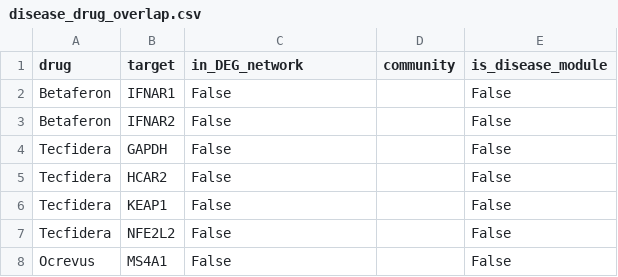
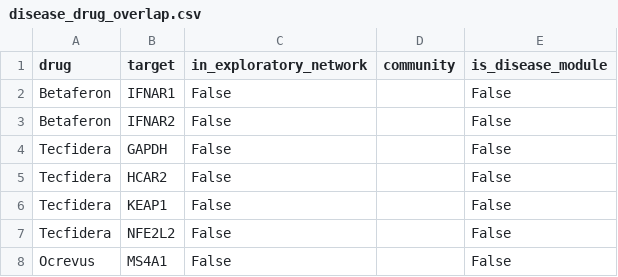
Before and after one commit to ilegul/ms-cd4, a CSV file: results/network/disease_drug_overlap.csv, drawn as a sheet.

```diff
--- a/results/network/disease_drug_overlap.csv
+++ b/results/network/disease_drug_overlap.csv
@@ -1,2 +1,2 @@
-drug,target,in_DEG_network,community,is_disease_module
+drug,target,in_exploratory_network,community,is_disease_module
 Betaferon,IFNAR1,False,,False
```
Also changed, not shown: results/dea/DEGs_FDR05.csv, results/dea/DEGs_significant.csv, 6 other files.
